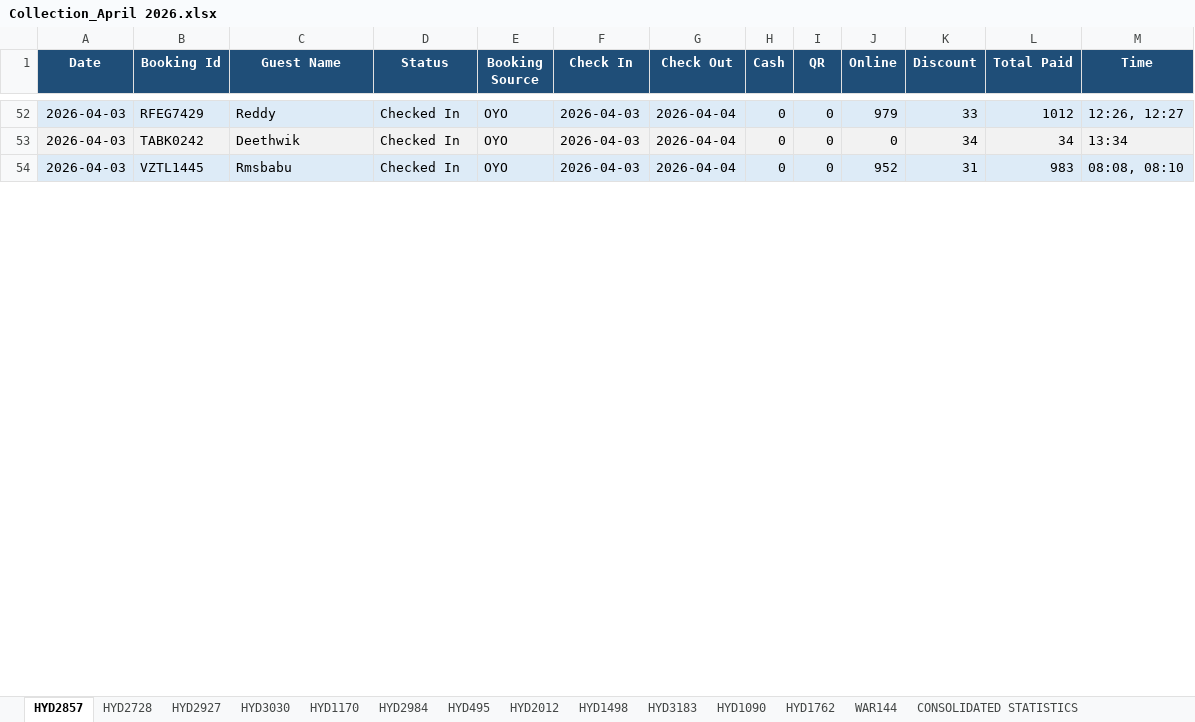
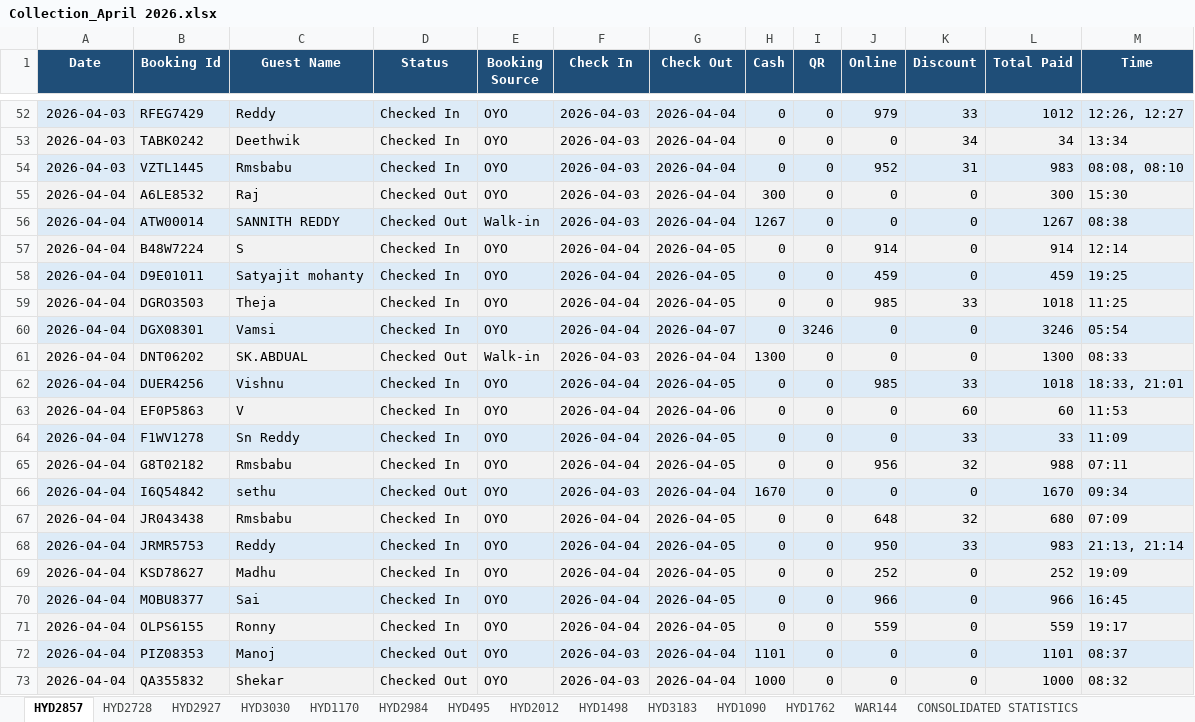
Before and after one commit to propertiesgrouphyd-manager/reports, an Excel workbook: Collection_April 2026.xlsx, sheet HYD2857, drawn as a sheet; only a part is shown, gaps mark what is left out; values as stored, in another font and other column widths than the file's, no borders; the diff covers the shown part only; the diff names each change by its address in the sheet, - before the commit and + after, or states it on an @@ line.

```diff
--- a/Collection_April 2026.xlsx (sheet HYD2857)
+++ b/Collection_April 2026.xlsx (sheet HYD2857)
+row 55: 2026-04-04 | A6LE8532 | Raj | Checked Out | OYO | 2026-04-03 | 2026-04-04 | 300 | 0 | 0 | 0 | 300 | 15:30
+row 56: 2026-04-04 | ATW00014 | SANNITH REDDY | Checked Out | Walk-in | 2026-04-03 | 2026-04-04 | 1267 | 0 | 0 | 0 | 1267 | 08:38
+row 57: 2026-04-04 | B48W7224 | S | Checked In | OYO | 2026-04-04 | 2026-04-05 | 0 | 0 | 914 | 0 | 914 | 12:14
+row 58: 2026-04-04 | D9E01011 | Satyajit mohanty | Checked In | OYO | 2026-04-04 | 2026-04-05 | 0 | 0 | 459 | 0 | 459 | 19:25
+row 59: 2026-04-04 | DGRO3503 | Theja | Checked In | OYO | 2026-04-04 | 2026-04-05 | 0 | 0 | 985 | 33 | 1018 | 11:25
+row 60: 2026-04-04 | DGX08301 | Vamsi | Checked In | OYO | 2026-04-04 | 2026-04-07 | 0 | 3246 | 0 | 0 | 3246 | 05:54
+row 61: 2026-04-04 | DNT06202 | SK.ABDUAL | Checked Out | Walk-in | 2026-04-03 | 2026-04-04 | 1300 | 0 | 0 | 0 | 1300 | 08:33
+row 62: 2026-04-04 | DUER4256 | Vishnu | Checked In | OYO | 2026-04-04 | 2026-04-05 | 0 | 0 | 985 | 33 | 1018 | 18:33, 21:01
+row 63: 2026-04-04 | EF0P5863 | V | Checked In | OYO | 2026-04-04 | 2026-04-06 | 0 | 0 | 0 | 60 | 60 | 11:53
+row 64: 2026-04-04 | F1WV1278 | Sn Reddy | Checked In | OYO | 2026-04-04 | 2026-04-05 | 0 | 0 | 0 | 33 | 33 | 11:09
+row 65: 2026-04-04 | G8T02182 | Rmsbabu | Checked In | OYO | 2026-04-04 | 2026-04-05 | 0 | 0 | 956 | 32 | 988 | 07:11
+row 66: 2026-04-04 | I6Q54842 | sethu | Checked Out | OYO | 2026-04-03 | 2026-04-04 | 1670 | 0 | 0 | 0 | 1670 | 09:34
+row 67: 2026-04-04 | JR043438 | Rmsbabu | Checked In | OYO | 2026-04-04 | 2026-04-05 | 0 | 0 | 648 | 32 | 680 | 07:09
+row 68: 2026-04-04 | JRMR5753 | Reddy | Checked In | OYO | 2026-04-04 | 2026-04-05 | 0 | 0 | 950 | 33 | 983 | 21:13, 21:14
+row 69: 2026-04-04 | KSD78627 | Madhu | Checked In | OYO | 2026-04-04 | 2026-04-05 | 0 | 0 | 252 | 0 | 252 | 19:09
+row 70: 2026-04-04 | MOBU8377 | Sai | Checked In | OYO | 2026-04-04 | 2026-04-05 | 0 | 0 | 966 | 0 | 966 | 16:45
+row 71: 2026-04-04 | OLPS6155 | Ronny | Checked In | OYO | 2026-04-04 | 2026-04-05 | 0 | 0 | 559 | 0 | 559 | 19:17
+row 72: 2026-04-04 | PIZ08353 | Manoj | Checked Out | OYO | 2026-04-03 | 2026-04-04 | 1101 | 0 | 0 | 0 | 1101 | 08:37
+row 73: 2026-04-04 | QA355832 | Shekar | Checked Out | OYO | 2026-04-03 | 2026-04-04 | 1000 | 0 | 0 | 0 | 1000 | 08:32
```
Also changed, not shown: 12 added rows, 3 removed rows and 2 edited cells elsewhere in this sheet, sheet HYD1170, sheet HYD2984, sheet HYD1762, sheet HYD495, sheet HYD2728, sheet HYD1090, 7 more sheets.
